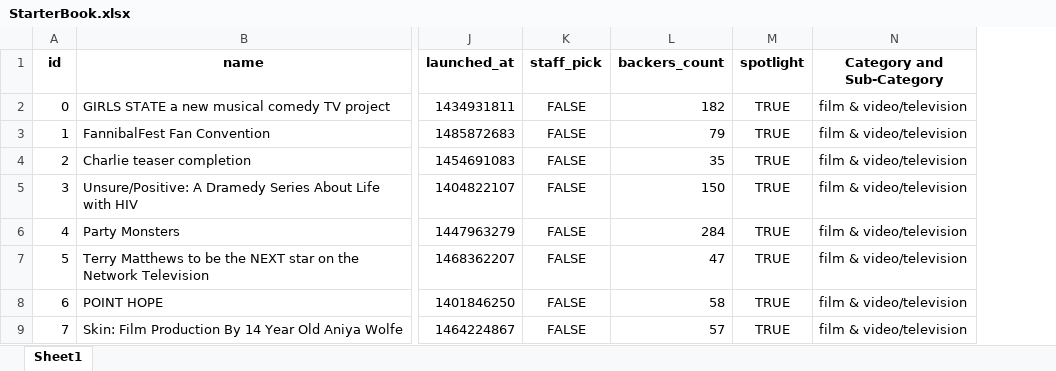
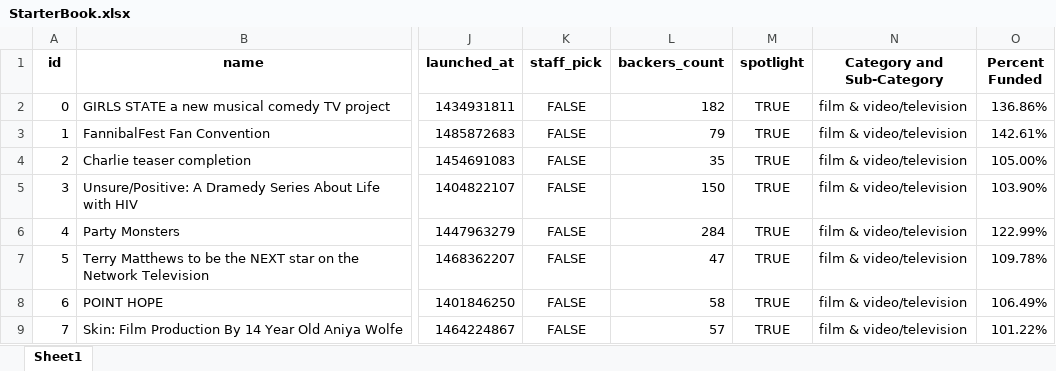
Before and after one commit to travistharp/excel-challange, an Excel workbook: StarterBook.xlsx, sheet Sheet1, drawn as a sheet; only a part is shown, gaps mark what is left out; values as stored, in another font and other column widths than the file's, no borders; conditional formats not drawn; the diff names each change by its address in the sheet, - before the commit and + after, or states it on an @@ line.

Commit message:
Add files via upload
Added Conditional Formatting
Added average donation

```diff
--- a/StarterBook.xlsx (sheet Sheet1)
+++ b/StarterBook.xlsx (sheet Sheet1)
+column O (Percent Funded), rows 2-9: 136.86% | 142.61% | 105.00% | 103.90% | 122.99% | 109.78% | 106.49% | 101.22%
```
